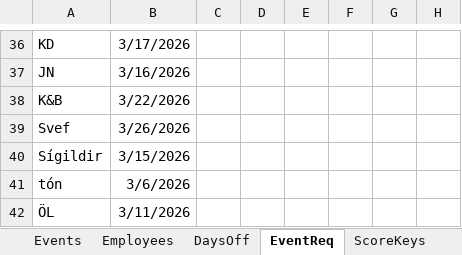
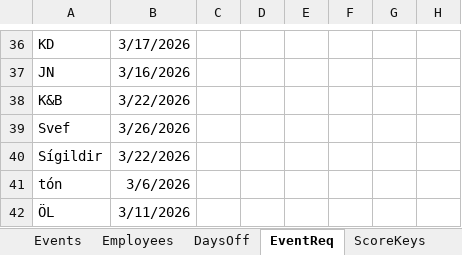
Before and after one commit to siljag23/Verkfraedi_X, an Excel workbook: Data/03_26.xlsx, sheet EventReq, drawn as a sheet; only a part is shown, gaps mark what is left out; values as stored, in another font and other column widths than the file's, no borders; the diff names each change by its address in the sheet, - before the commit and + after, or states it on an @@ line.

```diff
--- a/Data/03_26.xlsx (sheet EventReq)
+++ b/Data/03_26.xlsx (sheet EventReq)
-B40: 3/15/2026
+B40: 3/22/2026
```
Also changed, not shown: sheet Events, sheet EventTypes, other sheet tabs.
